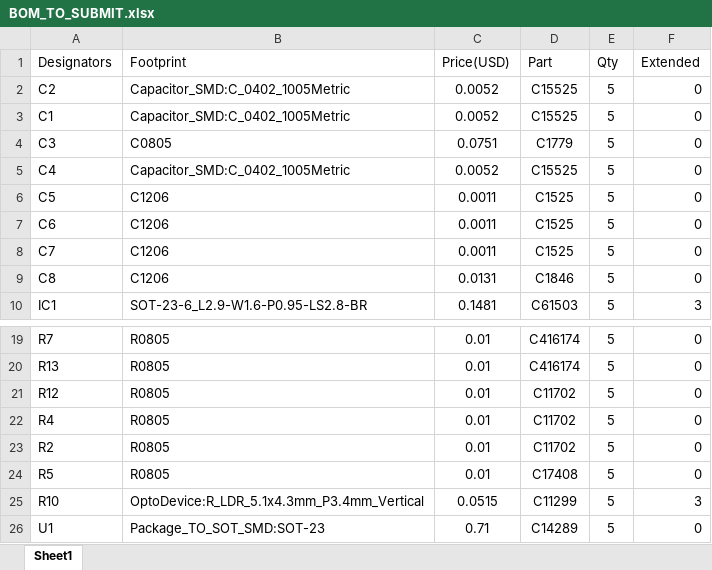
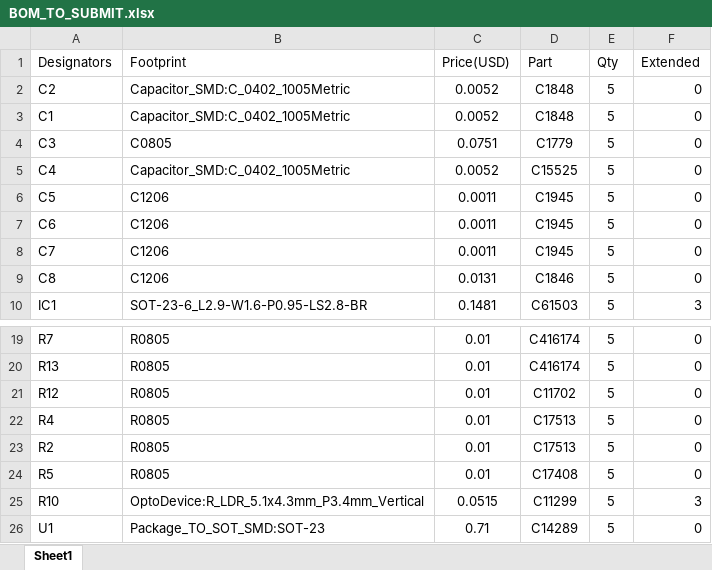
Before and after one commit to zwivhuyandou23/EEE3088F-ENVIRO-HAT-SENSOR, an Excel workbook: PCB/BOM_TO_SUBMIT.xlsx, sheet Sheet1, drawn as a sheet; only a part is shown, gaps mark what is left out; values as stored, in another font and other column widths than the file's, no borders; table styles not drawn; the diff names each change by its address in the sheet, - before the commit and + after, or states it on an @@ line.

Commit message:
hello

```diff
--- a/PCB/BOM_TO_SUBMIT.xlsx (sheet Sheet1)
+++ b/PCB/BOM_TO_SUBMIT.xlsx (sheet Sheet1)
-D2:D3 (Part): C15525
+D2:D3 (Part): C1848
-D6:D8 (Part): C1525
+D6:D8 (Part): C1945
-D22:D23 (Part): C11702
+D22:D23 (Part): C17513
```
